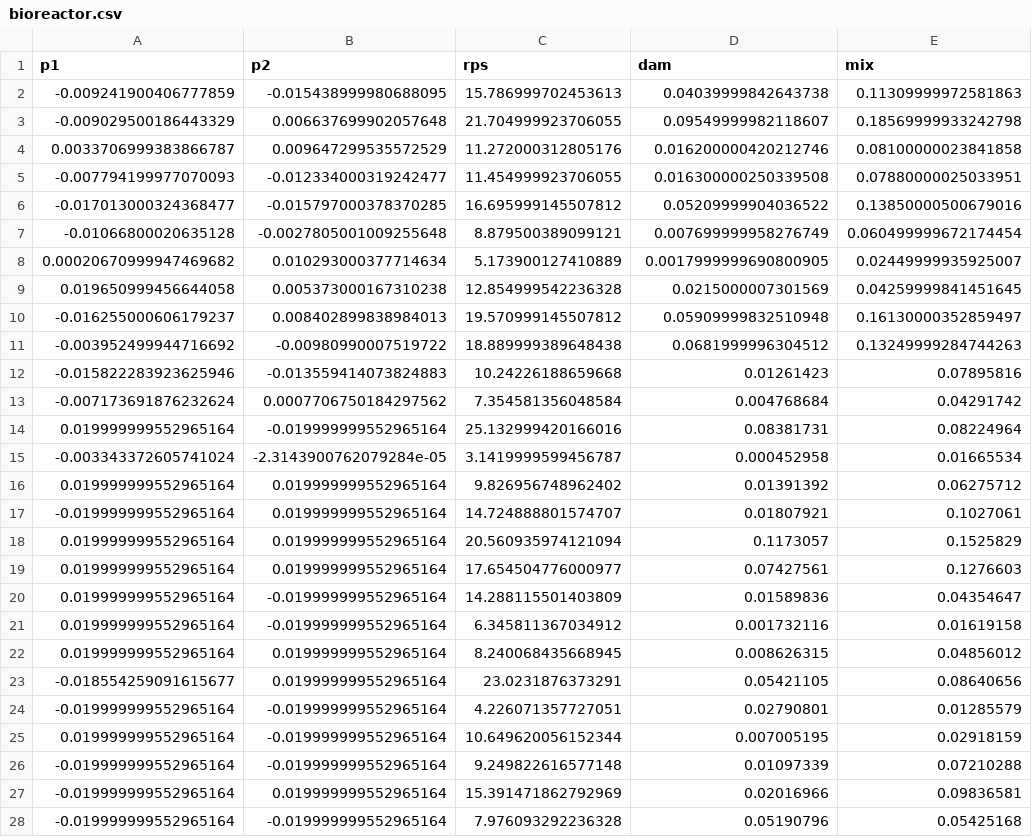
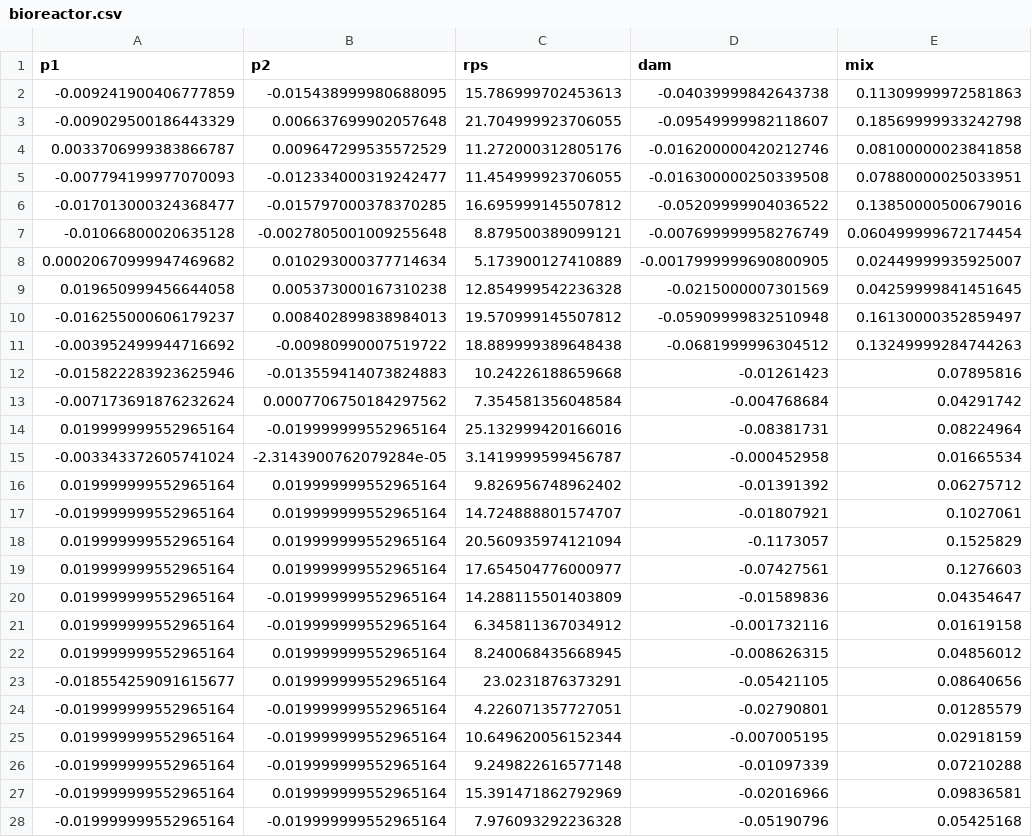
Before and after one commit to SiHubb/dataX, a CSV file: data/bioreactor.csv, drawn as a sheet; only a part is shown; the diff covers the shown part only.

```diff
--- a/data/bioreactor.csv
+++ b/data/bioreactor.csv
@@ -1,28 +1,28 @@
 p1,p2,rps,dam,mix
--0.009241900406777859,-0.015438999980688095,15.786999702453613,0.04039999842643738,0.11309999972581863
--0.009029500186443329,0.006637699902057648,21.704999923706055,0.09549999982118607,0.18569999933242798
-0.0033706999383866787,0.009647299535572529,11.272000312805176,0.016200000420212746,0.08100000023841858
--0.007794199977070093,-0.012334000319242477,11.454999923706055,0.016300000250339508,0.07880000025033951
--0.017013000324368477,-0.015797000378370285,16.695999145507812,0.05209999904036522,0.13850000500679016
--0.01066800020635128,-0.0027805001009255648,8.879500389099121,0.007699999958276749,0.060499999672174454
-0.00020670999947469682,0.010293000377714634,5.173900127410889,0.0017999999690800905,0.02449999935925007
-0.019650999456644058,0.005373000167310238,12.854999542236328,0.0215000007301569,0.04259999841451645
--0.016255000606179237,0.008402899838984013,19.570999145507812,0.05909999832510948,0.16130000352859497
--0.003952499944716692,-0.00980990007519722,18.889999389648438,0.0681999996304512,0.13249999284744263
--0.015822283923625946,-0.013559414073824883,10.24226188659668,0.01261423,0.07895816
--0.007173691876232624,0.0007706750184297562,7.354581356048584,0.004768684,0.04291742
-0.019999999552965164,-0.019999999552965164,25.132999420166016,0.08381731,0.08224964
--0.003343372605741024,-2.3143900762079284e-05,3.1419999599456787,0.000452958,0.01665534
-0.019999999552965164,0.019999999552965164,9.826956748962402,0.01391392,0.06275712
--0.019999999552965164,0.019999999552965164,14.724888801574707,0.01807921,0.1027061
-0.019999999552965164,0.019999999552965164,20.560935974121094,0.1173057,0.1525829
-0.019999999552965164,0.019999999552965164,17.654504776000977,0.07427561,0.1276603
-0.019999999552965164,-0.019999999552965164,14.288115501403809,0.01589836,0.04354647
-0.019999999552965164,-0.019999999552965164,6.345811367034912,0.001732116,0.01619158
-0.019999999552965164,0.019999999552965164,8.240068435668945,0.008626315,0.04856012
--0.018554259091615677,0.019999999552965164,23.0231876373291,0.05421105,0.08640656
--0.019999999552965164,-0.019999999552965164,4.226071357727051,0.02790801,0.01285579
-0.019999999552965164,-0.019999999552965164,10.649620056152344,0.007005195,0.02918159
--0.019999999552965164,-0.019999999552965164,9.249822616577148,0.01097339,0.07210288
--0.019999999552965164,0.019999999552965164,15.391471862792969,0.02016966,0.09836581
--0.019999999552965164,-0.019999999552965164,7.976093292236328,0.05190796,0.05425168
+-0.009241900406777859,-0.015438999980688095,15.786999702453613,-0.04039999842643738,0.11309999972581863
+-0.009029500186443329,0.006637699902057648,21.704999923706055,-0.09549999982118607,0.18569999933242798
+0.0033706999383866787,0.009647299535572529,11.272000312805176,-0.016200000420212746,0.08100000023841858
+-0.007794199977070093,-0.012334000319242477,11.454999923706055,-0.016300000250339508,0.07880000025033951
+-0.017013000324368477,-0.015797000378370285,16.695999145507812,-0.05209999904036522,0.13850000500679016
+-0.01066800020635128,-0.0027805001009255648,8.879500389099121,-0.007699999958276749,0.060499999672174454
+0.00020670999947469682,0.010293000377714634,5.173900127410889,-0.0017999999690800905,0.02449999935925007
+0.019650999456644058,0.005373000167310238,12.854999542236328,-0.0215000007301569,0.04259999841451645
+-0.016255000606179237,0.008402899838984013,19.570999145507812,-0.05909999832510948,0.16130000352859497
+-0.003952499944716692,-0.00980990007519722,18.889999389648438,-0.0681999996304512,0.13249999284744263
+-0.015822283923625946,-0.013559414073824883,10.24226188659668,-0.01261423,0.07895816
+-0.007173691876232624,0.0007706750184297562,7.354581356048584,-0.004768684,0.04291742
+0.019999999552965164,-0.019999999552965164,25.132999420166016,-0.08381731,0.08224964
+-0.003343372605741024,-2.3143900762079284e-05,3.1419999599456787,-0.000452958,0.01665534
+0.019999999552965164,0.019999999552965164,9.826956748962402,-0.01391392,0.06275712
+-0.019999999552965164,0.019999999552965164,14.724888801574707,-0.01807921,0.1027061
+0.019999999552965164,0.019999999552965164,20.560935974121094,-0.1173057,0.1525829
+0.019999999552965164,0.019999999552965164,17.654504776000977,-0.07427561,0.1276603
+0.019999999552965164,-0.019999999552965164,14.288115501403809,-0.01589836,0.04354647
+0.019999999552965164,-0.019999999552965164,6.345811367034912,-0.001732116,0.01619158
+0.019999999552965164,0.019999999552965164,8.240068435668945,-0.008626315,0.04856012
+-0.018554259091615677,0.019999999552965164,23.0231876373291,-0.05421105,0.08640656
+-0.019999999552965164,-0.019999999552965164,4.226071357727051,-0.02790801,0.01285579
+0.019999999552965164,-0.019999999552965164,10.649620056152344,-0.007005195,0.02918159
+-0.019999999552965164,-0.019999999552965164,9.249822616577148,-0.01097339,0.07210288
+-0.019999999552965164,0.019999999552965164,15.391471862792969,-0.02016966,0.09836581
+-0.019999999552965164,-0.019999999552965164,7.976093292236328,-0.05190796,0.05425168
```
Also changed, not shown: 95 edited cells elsewhere in this file, 3 other files.
